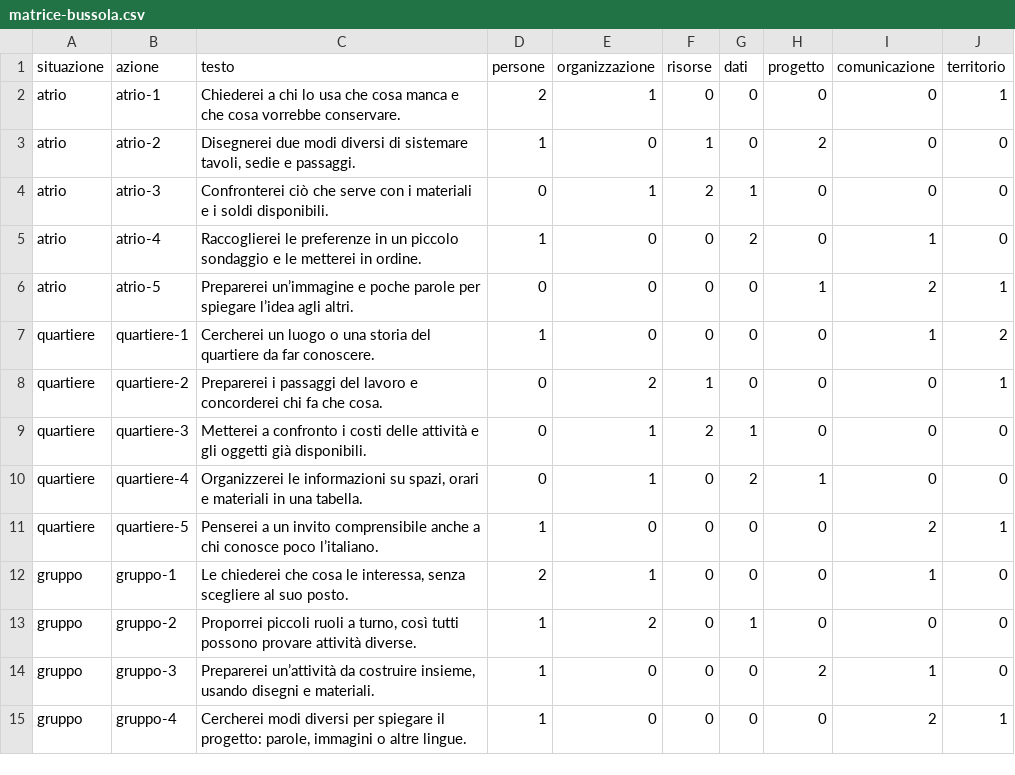
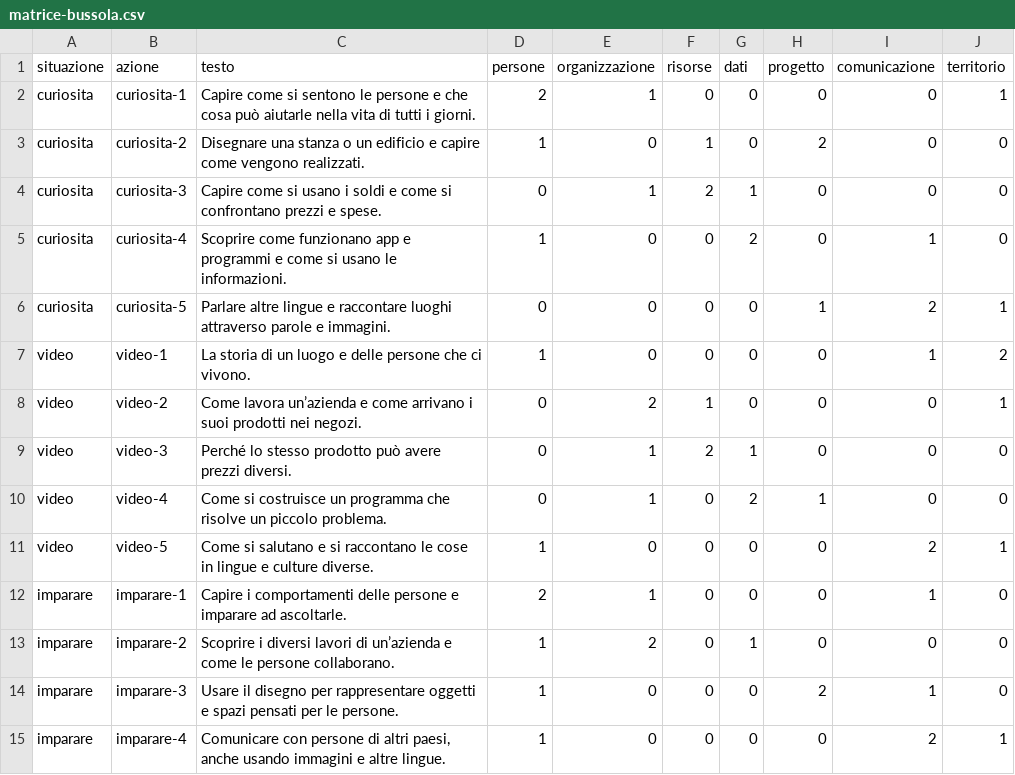
Before and after one commit to spaziodocentimeuccimattei/spaziodocentimeuccimattei.github.io, a CSV file: docs/bussola/matrice-bussola.csv, drawn as a sheet; only a part is shown; the diff covers the shown part only.

Commit message:
Orientamento: curiosità personali e attività visive per cinque indirizzi

```diff
--- a/docs/bussola/matrice-bussola.csv
+++ b/docs/bussola/matrice-bussola.csv
@@ -1,15 +1,15 @@
 situazione,azione,testo,persone,organizzazione,risorse,dati,progetto,comunicazione,territorio
-atrio,atrio-1,Chiederei a chi lo usa che cosa manca e che cosa vorrebbe conservare.,2,1,0,0,0,0,1
-atrio,atrio-2,"Disegnerei due modi diversi di sistemare tavoli, sedie e passaggi.",1,0,1,0,2,0,0
-atrio,atrio-3,Confronterei ciò che serve con i materiali e i soldi disponibili.,0,1,2,1,0,0,0
-atrio,atrio-4,Raccoglierei le preferenze in un piccolo sondaggio e le metterei in ordine.,1,0,0,2,0,1,0
-atrio,atrio-5,Preparerei un’immagine e poche parole per spiegare l’idea agli altri.,0,0,0,0,1,2,1
-quartiere,quartiere-1,Cercherei un luogo o una storia del quartiere da far conoscere.,1,0,0,0,0,1,2
-quartiere,quartiere-2,Preparerei i passaggi del lavoro e concorderei chi fa che cosa.,0,2,1,0,0,0,1
-quartiere,quartiere-3,Metterei a confronto i costi delle attività e gli oggetti già disponibili.,0,1,2,1,0,0,0
-quartiere,quartiere-4,"Organizzerei le informazioni su spazi, orari e materiali in una tabella.",0,1,0,2,1,0,0
-quartiere,quartiere-5,Penserei a un invito comprensibile anche a chi conosce poco l’italiano.,1,0,0,0,0,2,1
-gruppo,gruppo-1,"Le chiederei che cosa le interessa, senza scegliere al suo posto.",2,1,0,0,0,1,0
-gruppo,gruppo-2,"Proporrei piccoli ruoli a turno, così tutti possono provare attività diverse.",1,2,0,1,0,0,0
-gruppo,gruppo-3,"Preparerei un’attività da costruire insieme, usando disegni e materiali.",1,0,0,0,2,1,0
-gruppo,gruppo-4,"Cercherei modi diversi per spiegare il progetto: parole, immagini o altre lingue.",1,0,0,0,0,2,1
+curiosita,curiosita-1,Capire come si sentono le persone e che cosa può aiutarle nella vita di tutti i giorni.,2,1,0,0,0,0,1
+curiosita,curiosita-2,Disegnare una stanza o un edificio e capire come vengono realizzati.,1,0,1,0,2,0,0
+curiosita,curiosita-3,Capire come si usano i soldi e come si confrontano prezzi e spese.,0,1,2,1,0,0,0
+curiosita,curiosita-4,Scoprire come funzionano app e programmi e come si usano le informazioni.,1,0,0,2,0,1,0
+curiosita,curiosita-5,Parlare altre lingue e raccontare luoghi attraverso parole e immagini.,0,0,0,0,1,2,1
+video,video-1,La storia di un luogo e delle persone che ci vivono.,1,0,0,0,0,1,2
+video,video-2,Come lavora un’azienda e come arrivano i suoi prodotti nei negozi.,0,2,1,0,0,0,1
+video,video-3,Perché lo stesso prodotto può avere prezzi diversi.,0,1,2,1,0,0,0
+video,video-4,Come si costruisce un programma che risolve un piccolo problema.,0,1,0,2,1,0,0
+video,video-5,Come si salutano e si raccontano le cose in lingue e culture diverse.,1,0,0,0,0,2,1
+imparare,imparare-1,Capire i comportamenti delle persone e imparare ad ascoltarle.,2,1,0,0,0,1,0
+imparare,imparare-2,Scoprire i diversi lavori di un’azienda e come le persone collaborano.,1,2,0,1,0,0,0
+imparare,imparare-3,Usare il disegno per rappresentare oggetti e spazi pensati per le persone.,1,0,0,0,2,1,0
+imparare,imparare-4,"Comunicare con persone di altri paesi, anche usando immagini e altre lingue.",1,0,0,0,0,2,1
```
Also changed, not shown: 78 edited cells elsewhere in this file, 18 other files.
